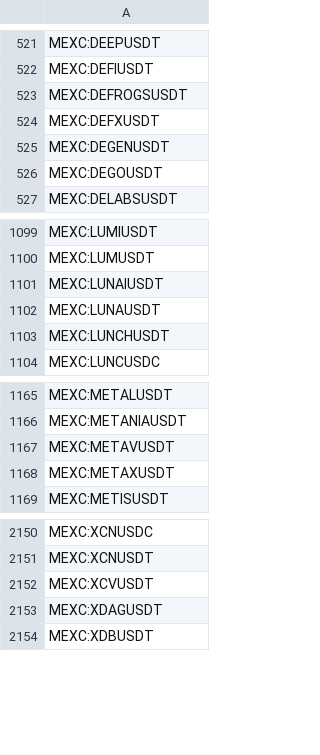
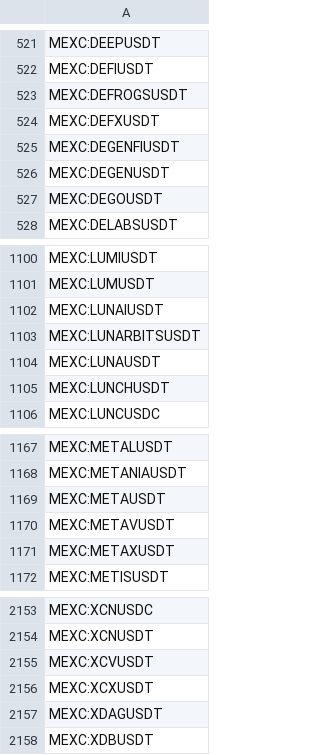
Before and after one commit to CryptowChris/Crypto-Exchanges-Tickers, a CSV file: tickers/Mexc.csv, drawn as a sheet; only a part is shown, gaps mark what is left out; the diff names each change by its address in the sheet, - before the commit and + after, or states it on an @@ line.

Commit message:
Update tickers 2025-08-10
Modified CSV files: tickers/Gateio.csv, tickers/Mexc.csv, tickers/Poloniex.csv

Summary of changes:
Gateio:
  + Added lines:
    + GATEIO:TROLLFACEUSDT

Mexc:
  + Added lines:
    + MEXC:DEGENFIUSDT
    + MEXC:LUNARBITSUSDT
    + MEXC:METAUSDT
    + MEXC:XCXUSDT

Poloniex:
  + Added lines:
    + POLONIEX:SHIB1USDT

```diff
--- a/tickers/Mexc.csv
+++ b/tickers/Mexc.csv
+row 525: MEXC:DEGENFIUSDT
+row 1103: MEXC:LUNARBITSUSDT
+row 1169: MEXC:METAUSDT
+row 2156: MEXC:XCXUSDT
```
Also changed, not shown: tickers/Gateio.csv, tickers/Poloniex.csv.
